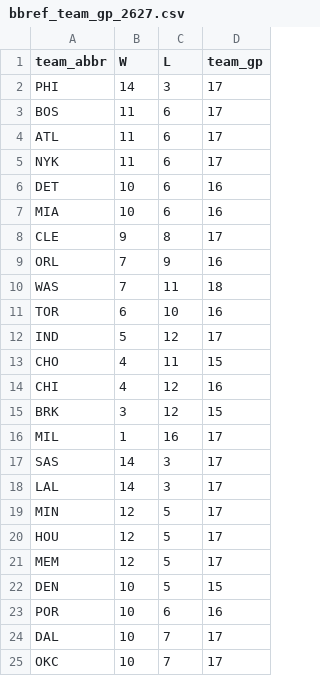
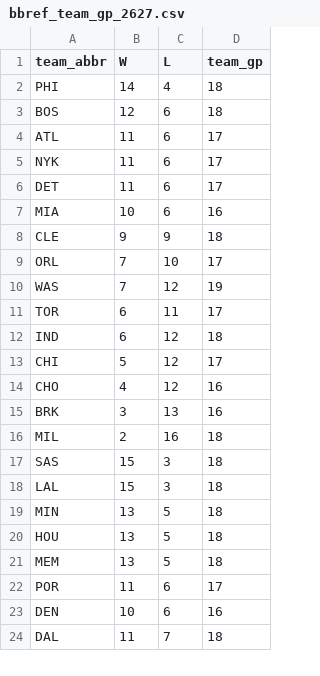
Before and after one commit to entropyisrude/nba-luck-adjustment, a CSV file: data/bbref_team_gp_2627.csv, drawn as a sheet; only a part is shown; the diff covers the shown part only.

```diff
--- a/data/bbref_team_gp_2627.csv
+++ b/data/bbref_team_gp_2627.csv
@@ -1,25 +1,24 @@
 team_abbr,W,L,team_gp
-PHI,14,3,17
-BOS,11,6,17
+PHI,14,4,18
+BOS,12,6,18
 ATL,11,6,17
 NYK,11,6,17
-DET,10,6,16
+DET,11,6,17
 MIA,10,6,16
-CLE,9,8,17
-ORL,7,9,16
-WAS,7,11,18
-TOR,6,10,16
-IND,5,12,17
-CHO,4,11,15
-CHI,4,12,16
-BRK,3,12,15
-MIL,1,16,17
-SAS,14,3,17
-LAL,14,3,17
-MIN,12,5,17
-HOU,12,5,17
-MEM,12,5,17
-DEN,10,5,15
-POR,10,6,16
-DAL,10,7,17
-OKC,10,7,17
+CLE,9,9,18
+ORL,7,10,17
+WAS,7,12,19
+TOR,6,11,17
+IND,6,12,18
+CHI,5,12,17
+CHO,4,12,16
+BRK,3,13,16
+MIL,2,16,18
+SAS,15,3,18
+LAL,15,3,18
+MIN,13,5,18
+HOU,13,5,18
+MEM,13,5,18
+POR,11,6,17
+DEN,10,6,16
+DAL,11,7,18
```
Also changed, not shown: 1 added row and 10 edited cells elsewhere in this file, data/bbref_advanced_2627.csv, data/player_onoff_history.csv, 30 other files.
